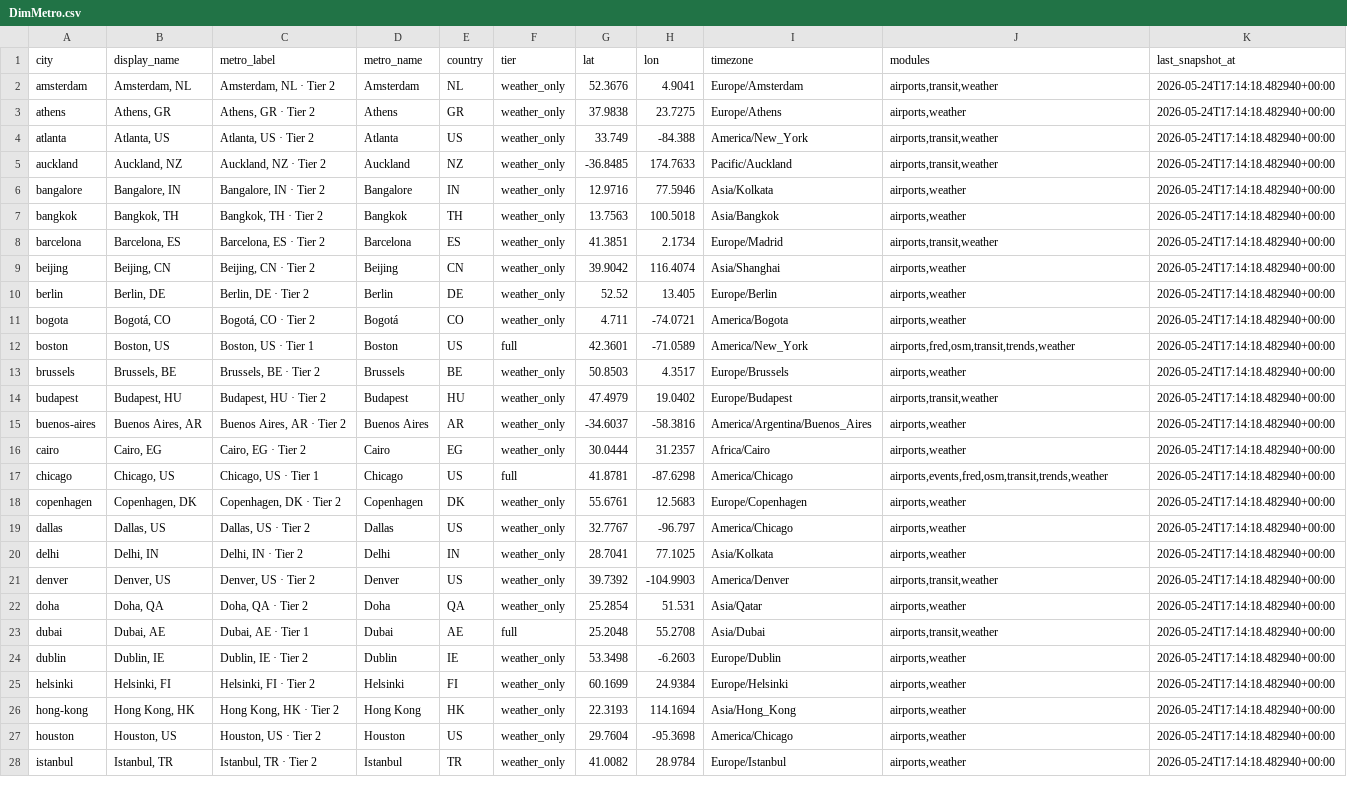
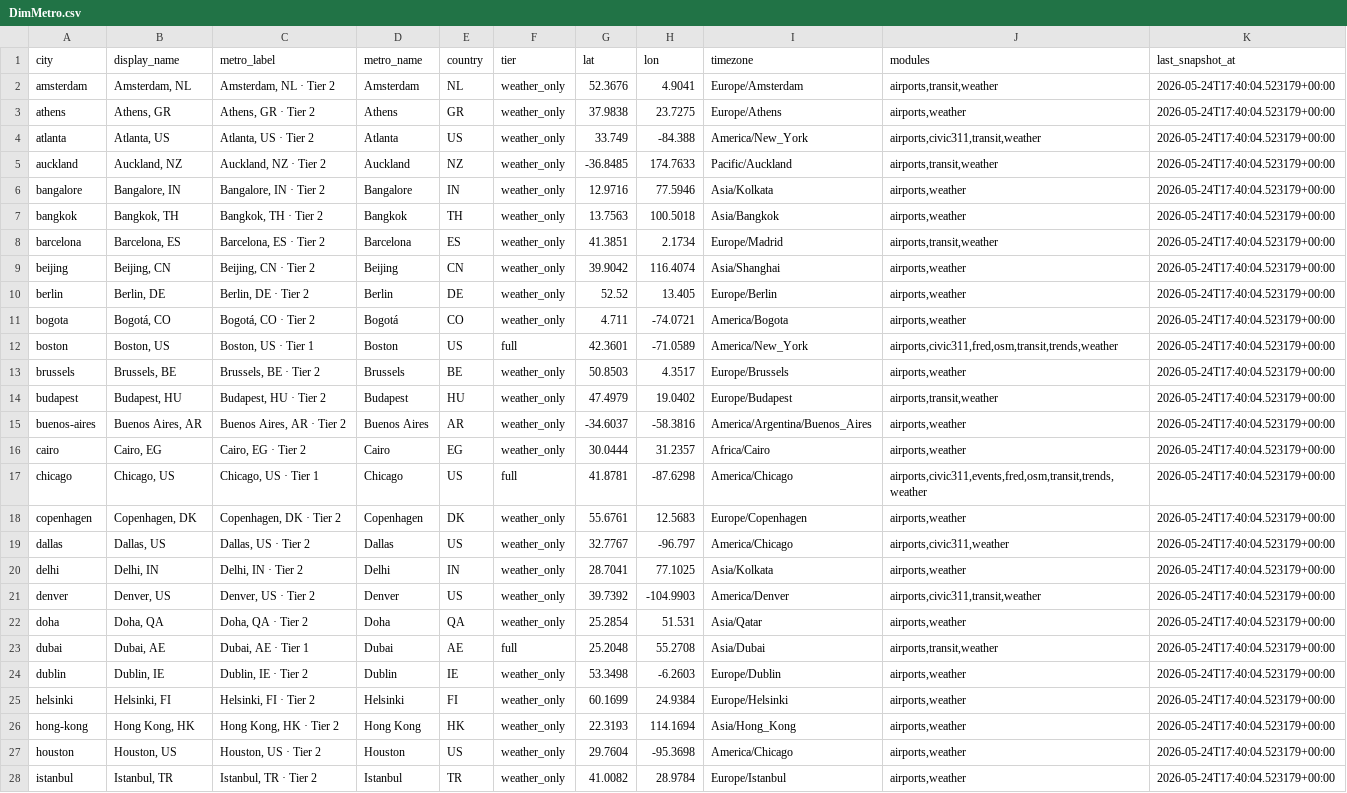
Before and after one commit to prendle-aureaquantra/aq-pulsegrid, a CSV file: generated_reports/platform/data/DimMetro.csv, drawn as a sheet; only a part is shown; the diff covers the shown part only; the diff names each change by its address in the sheet, - before the commit and + after, or states it on an @@ line.

```diff
--- a/generated_reports/platform/data/DimMetro.csv
+++ b/generated_reports/platform/data/DimMetro.csv
-K2:K28 (last_snapshot_at): 2026-05-24T17:14:18.482940+00:00
+K2:K28 (last_snapshot_at): 2026-05-24T17:40:04.523179+00:00
-J4 (modules): airports,transit,weather
+J4 (modules): airports,civic311,transit,weather
-J12 (modules): airports,fred,osm,transit,trends,weather
+J12 (modules): airports,civic311,fred,osm,transit,trends,weather
-J17 (modules): airports,events,fred,osm,transit,trends,weather
+J17 (modules): airports,civic311,events,fred,osm,transit,trends,weather
-J19 (modules): airports,weather
+J19 (modules): airports,civic311,weather
-J21 (modules): airports,transit,weather
+J21 (modules): airports,civic311,transit,weather
```
Also changed, not shown: 51 edited cells elsewhere in this file, generated_reports/chicago/data/CityPulseSnapshot.csv, generated_reports/chicago/data/HexPulseGrid.csv, 30 other files.
